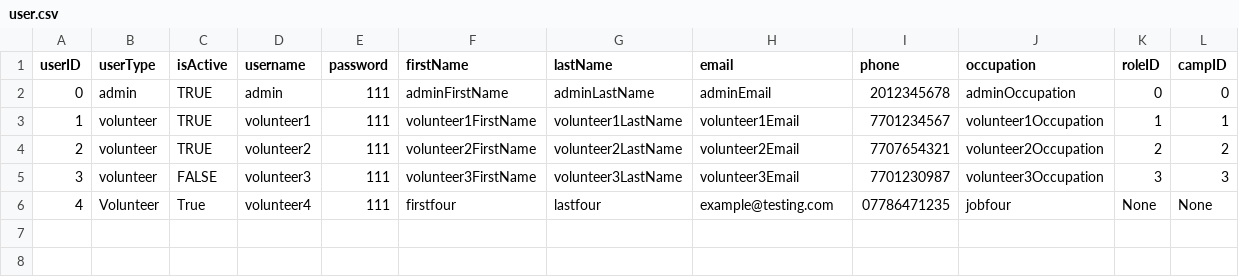
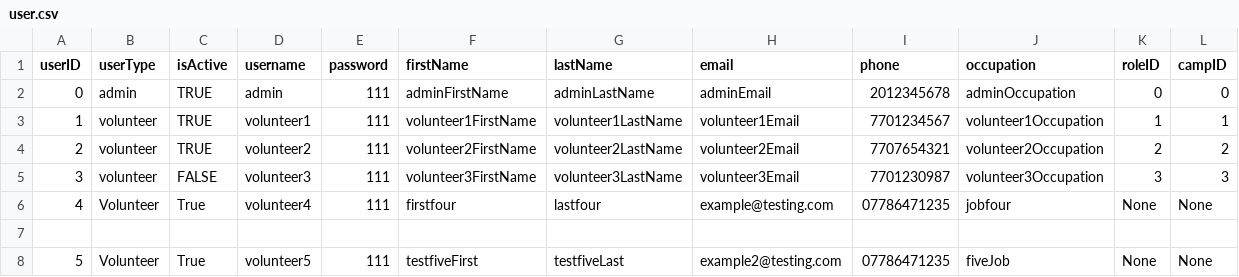
Before and after one commit to bennylao/ucl-humanitarian-management-system-CLI, a CSV file: humanitarian_management_system/data/user.csv, drawn as a sheet.

```diff
--- a/humanitarian_management_system/data/user.csv
+++ b/humanitarian_management_system/data/user.csv
@@ -6 +6,3 @@ userID,userType,isActive,username,password,firstName,lastName,email,phone,occupa
 4,Volunteer,True,volunteer4,111,firstfour,lastfour,example@testing.com,07786471235,jobfour,None,None
+
+5,Volunteer,True,volunteer5,111,testfiveFirst,testfiveLast,example2@testing.com,07786471235,fiveJob,None,None
```
Also changed, not shown: 8 other files.
